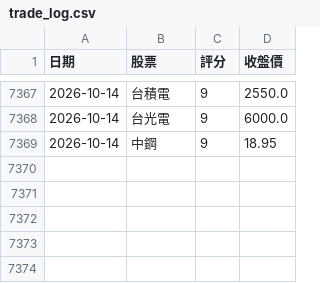
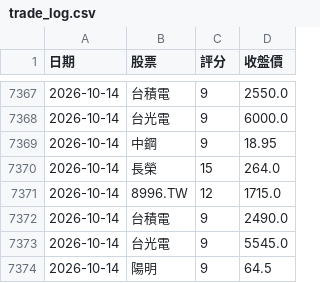
Before and after one commit to 2015b09976138-dot/DayTradeAssistant, a CSV file: trade_log.csv, drawn as a sheet; only a part is shown, gaps mark what is left out.

```diff
--- a/trade_log.csv
+++ b/trade_log.csv
@@ -7369 +7369,6 @@
 2026-10-14,中鋼,9,18.95
+2026-10-14,長榮,15,264.0
+2026-10-14,8996.TW,12,1715.0
+2026-10-14,台積電,9,2490.0
+2026-10-14,台光電,9,5545.0
+2026-10-14,陽明,9,64.5
```
